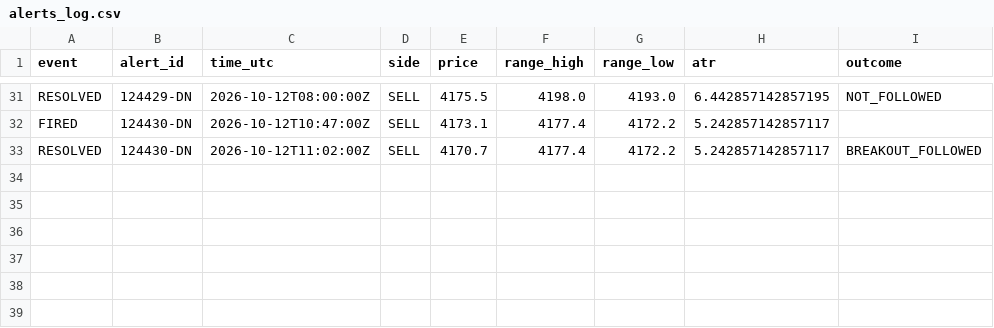
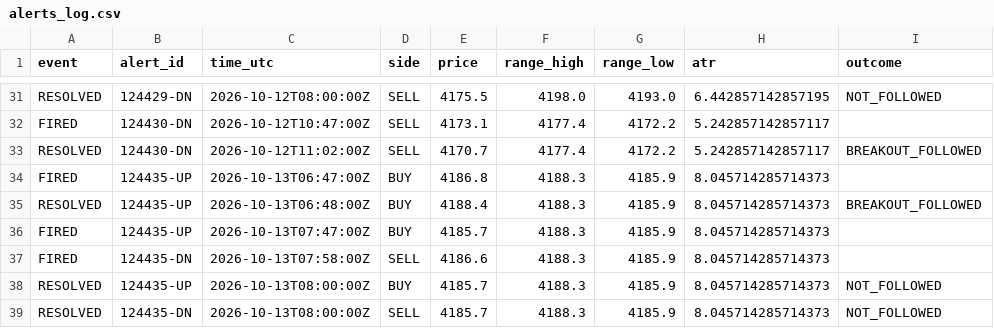
Before and after one commit to VybeEdge/paxg-orb-monitor2, a CSV file: alerts_log.csv, drawn as a sheet; only a part is shown, gaps mark what is left out; the diff names each change by its address in the sheet, - before the commit and + after, or states it on an @@ line.

```diff
--- a/alerts_log.csv
+++ b/alerts_log.csv
+row 34: FIRED | 124435-UP | 2026-10-13T06:47:00Z | BUY | 4186.8 | 4188.3 | 4185.9 | 8.045714285714373
+row 35: RESOLVED | 124435-UP | 2026-10-13T06:48:00Z | BUY | 4188.4 | 4188.3 | 4185.9 | 8.045714285714373 | BREAKOUT_FOLLOWED
+row 36: FIRED | 124435-UP | 2026-10-13T07:47:00Z | BUY | 4185.7 | 4188.3 | 4185.9 | 8.045714285714373
+row 37: FIRED | 124435-DN | 2026-10-13T07:58:00Z | SELL | 4186.6 | 4188.3 | 4185.9 | 8.045714285714373
+row 38: RESOLVED | 124435-UP | 2026-10-13T08:00:00Z | BUY | 4185.7 | 4188.3 | 4185.9 | 8.045714285714373 | NOT_FOLLOWED
+row 39: RESOLVED | 124435-DN | 2026-10-13T08:00:00Z | SELL | 4185.7 | 4188.3 | 4185.9 | 8.045714285714373 | NOT_FOLLOWED
```
Also changed, not shown: trades_log.csv, 4 other files.
